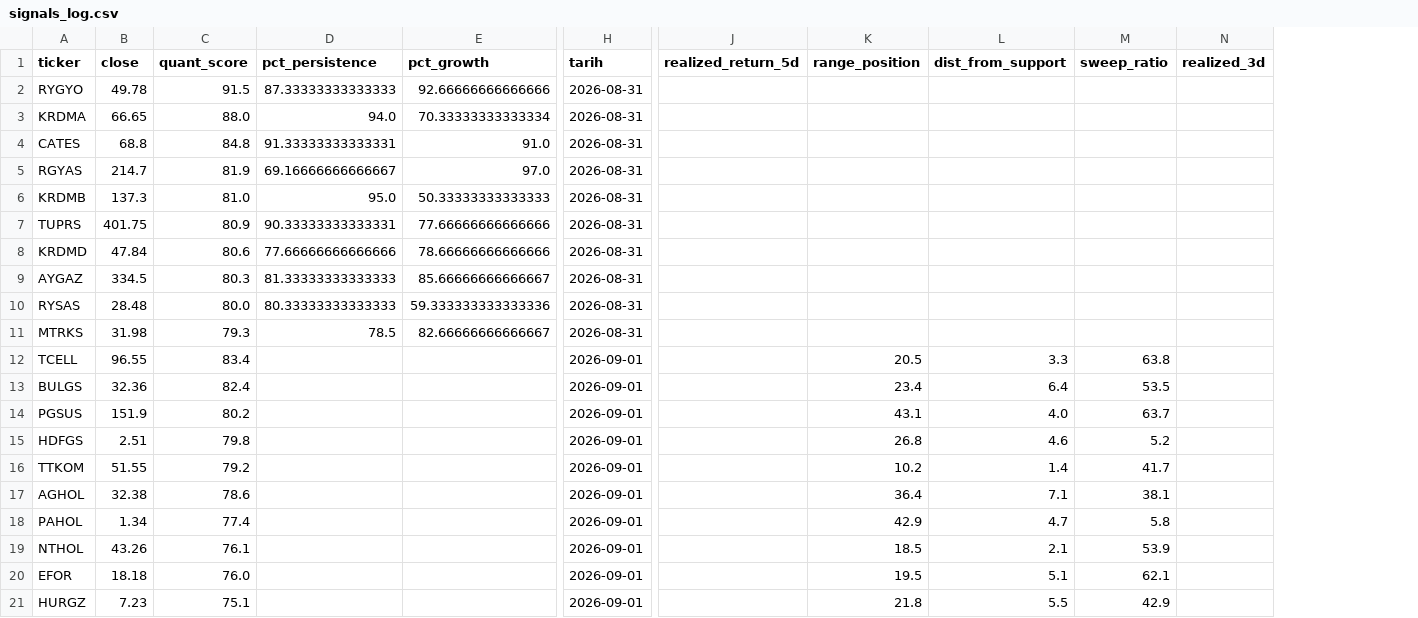
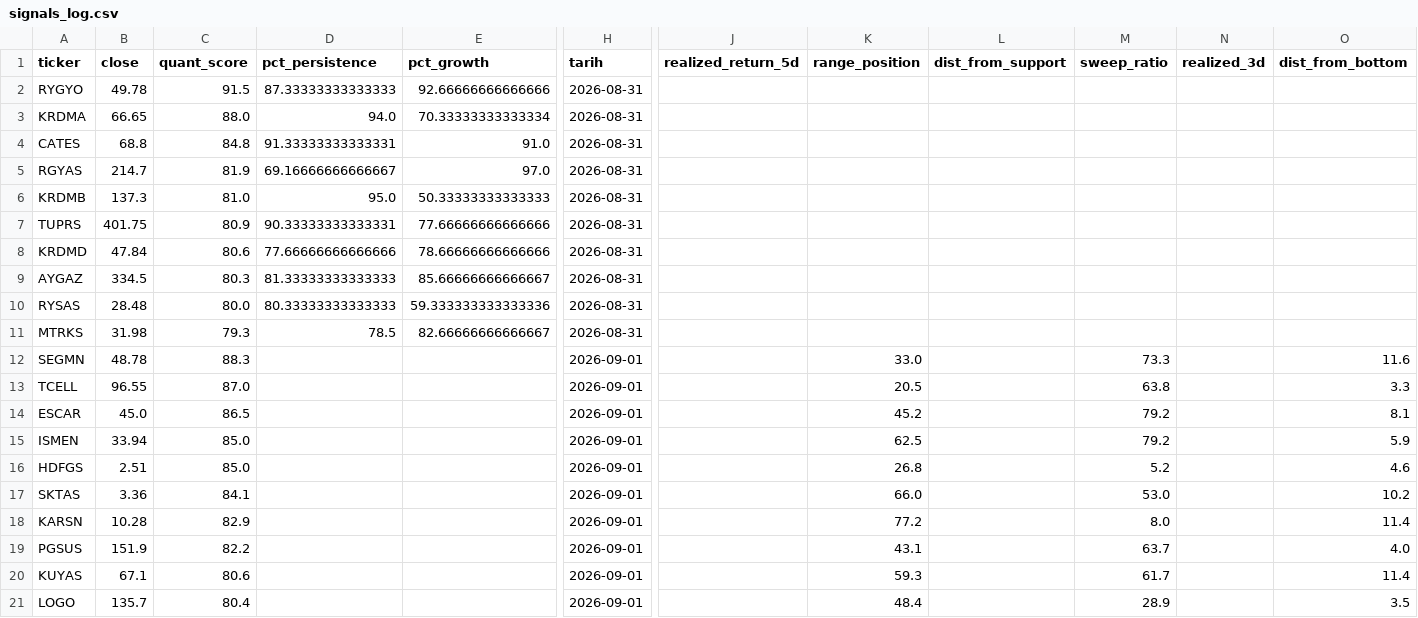
Before and after one commit to evsayar33-oss/bist_orderflow_quant, a CSV file: signals_log.csv, drawn as a sheet; only a part is shown, gaps mark what is left out; removed rows and columns are numbered as before the commit, all else as after; rows hold the shown columns only; the diff names each change by its address in the sheet, - before the commit and + after, or states it on an @@ line.

Commit message:
QuantBot AI Guncelleme: Tue Sep  1 20:41:37 UTC 2026

```diff
--- a/signals_log.csv
+++ b/signals_log.csv
+column O (dist_from_bottom), row 13: 3.3; row 16: 4.6
+row 12: SEGMN | 48.78 | 88.3 |  |  | 2026-09-01 |  | 33.0 |  | 73.3 |  | 11.6
-C13 (quant_score): 83.4
+C13 (quant_score): 87.0
-L13 (dist_from_support): 3.3
+L13 (dist_from_support): (empty)
-row 13: BULGS | 32.36 | 82.4 |  |  | 2026-09-01 |  | 23.4 | 6.4 | 53.5
-row 14: PGSUS | 151.9 | 80.2 |  |  | 2026-09-01 |  | 43.1 | 4.0 | 63.7
+row 14: ESCAR | 45.0 | 86.5 |  |  | 2026-09-01 |  | 45.2 |  | 79.2 |  | 8.1
+row 15: ISMEN | 33.94 | 85.0 |  |  | 2026-09-01 |  | 62.5 |  | 79.2 |  | 5.9
-C16 (quant_score): 79.8
+C16 (quant_score): 85.0
-L16 (dist_from_support): 4.6
+L16 (dist_from_support): (empty)
-row 16: TTKOM | 51.55 | 79.2 |  |  | 2026-09-01 |  | 10.2 | 1.4 | 41.7
-row 17: AGHOL | 32.38 | 78.6 |  |  | 2026-09-01 |  | 36.4 | 7.1 | 38.1
-row 18: PAHOL | 1.34 | 77.4 |  |  | 2026-09-01 |  | 42.9 | 4.7 | 5.8
-row 19: NTHOL | 43.26 | 76.1 |  |  | 2026-09-01 |  | 18.5 | 2.1 | 53.9
-row 20: EFOR | 18.18 | 76.0 |  |  | 2026-09-01 |  | 19.5 | 5.1 | 62.1
-row 21: HURGZ | 7.23 | 75.1 |  |  | 2026-09-01 |  | 21.8 | 5.5 | 42.9
+row 17: SKTAS | 3.36 | 84.1 |  |  | 2026-09-01 |  | 66.0 |  | 53.0 |  | 10.2
+row 18: KARSN | 10.28 | 82.9 |  |  | 2026-09-01 |  | 77.2 |  | 8.0 |  | 11.4
+row 19: PGSUS | 151.9 | 82.2 |  |  | 2026-09-01 |  | 43.1 |  | 63.7 |  | 4.0
+row 20: KUYAS | 67.1 | 80.6 |  |  | 2026-09-01 |  | 59.3 |  | 61.7 |  | 11.4
+row 21: LOGO | 135.7 | 80.4 |  |  | 2026-09-01 |  | 48.4 |  | 28.9 |  | 3.5
```
Also changed, not shown: 1 other file.
